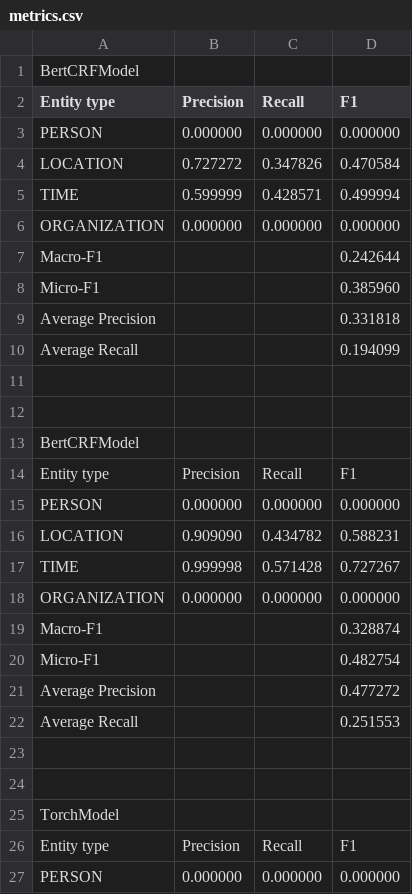
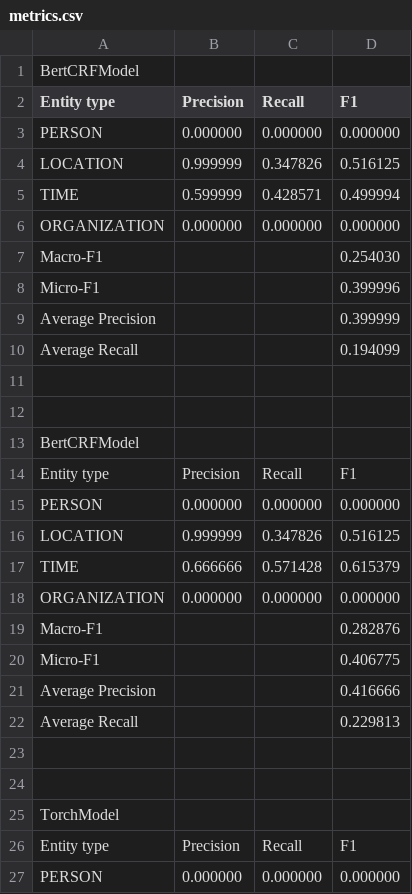
Before and after one commit to NJUxlj/ner-bert-crf, a CSV file: metrics.csv, drawn as a sheet; only a part is shown; the diff covers the shown part only.

```diff
--- a/metrics.csv
+++ b/metrics.csv
@@ -3,8 +3,8 @@ Entity type,Precision,Recall,F1
 PERSON,0.000000,0.000000,0.000000
-LOCATION,0.727272,0.347826,0.470584
+LOCATION,0.999999,0.347826,0.516125
 TIME,0.599999,0.428571,0.499994
 ORGANIZATION,0.000000,0.000000,0.000000
-Macro-F1,,,0.242644
-Micro-F1,,,0.385960
-Average Precision,,,0.331818
+Macro-F1,,,0.254030
+Micro-F1,,,0.399996
+Average Precision,,,0.399999
 Average Recall,,,0.194099
@@ -15,9 +15,9 @@ Entity type,Precision,Recall,F1
 PERSON,0.000000,0.000000,0.000000
-LOCATION,0.909090,0.434782,0.588231
-TIME,0.999998,0.571428,0.727267
+LOCATION,0.999999,0.347826,0.516125
+TIME,0.666666,0.571428,0.615379
 ORGANIZATION,0.000000,0.000000,0.000000
-Macro-F1,,,0.328874
-Micro-F1,,,0.482754
-Average Precision,,,0.477272
-Average Recall,,,0.251553
+Macro-F1,,,0.282876
+Micro-F1,,,0.406775
+Average Precision,,,0.416666
+Average Recall,,,0.229813
 ""
```
Also changed, not shown: 5 added rows, 5 removed rows and 10 edited cells elsewhere in this file, 5 other files.
